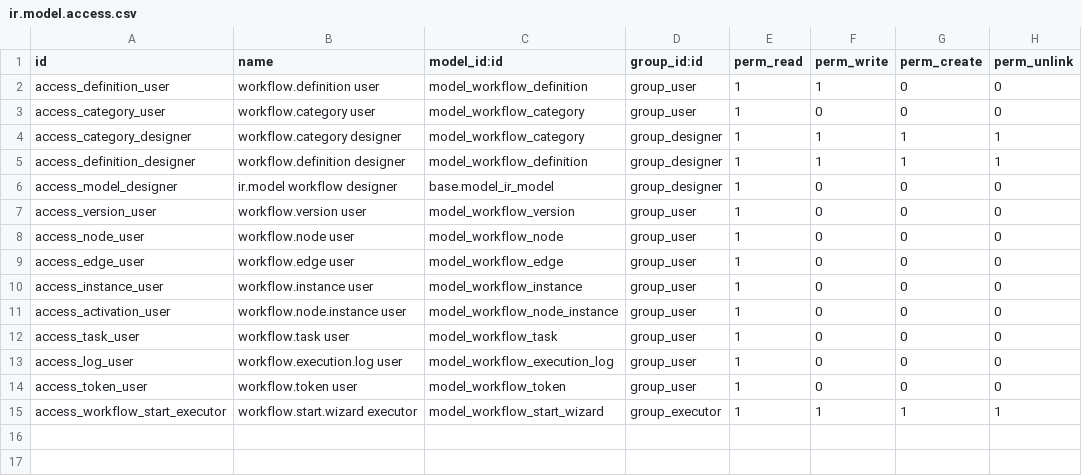
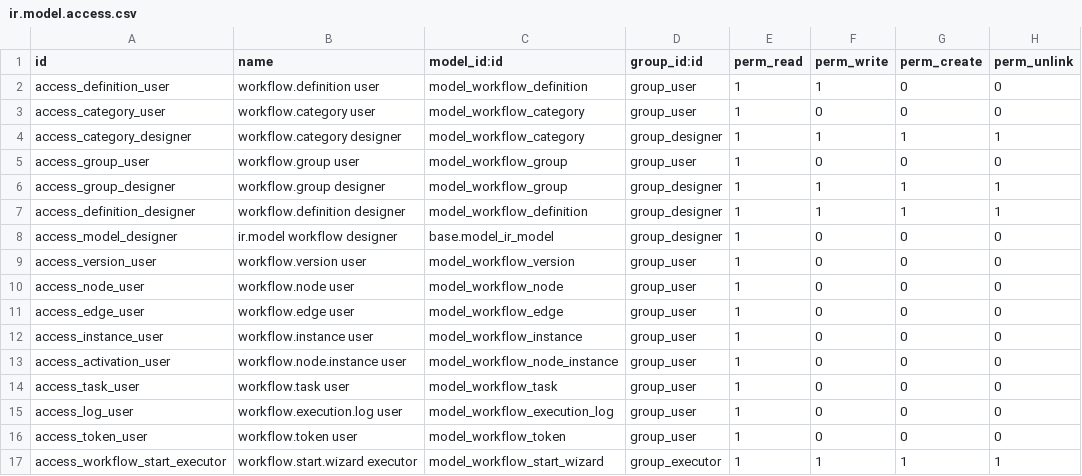
Before and after one commit to Muscliy/common_addons, a CSV file: workflow_core/security/ir.model.access.csv, drawn as a sheet.

Commit message:
feat(workflow): configure custom groups independently of application modules

```diff
--- a/workflow_core/security/ir.model.access.csv
+++ b/workflow_core/security/ir.model.access.csv
@@ -4,2 +4,4 @@ access_category_user,workflow.category user,model_workflow_category,group_user,1
 access_category_designer,workflow.category designer,model_workflow_category,group_designer,1,1,1,1
+access_group_user,workflow.group user,model_workflow_group,group_user,1,0,0,0
+access_group_designer,workflow.group designer,model_workflow_group,group_designer,1,1,1,1
 access_definition_designer,workflow.definition designer,model_workflow_definition,group_designer,1,1,1,1
```
Also changed, not shown: 11 other files.
